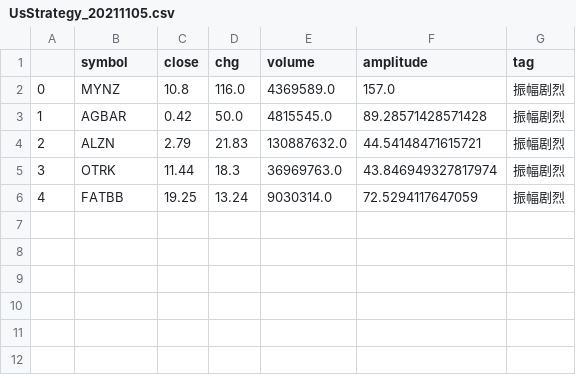
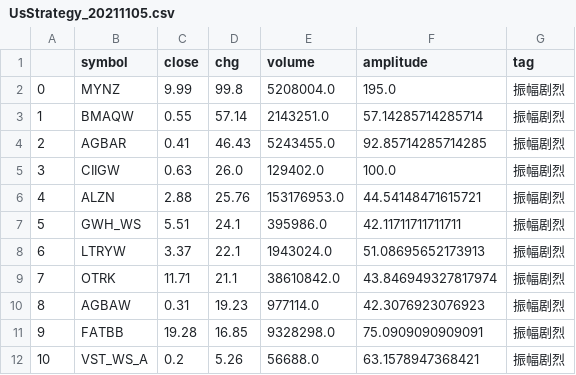
Before and after one commit to joeyrensh/pub_finance, a CSV file: finance/usstrategy/UsStrategy_20211105.csv, drawn as a sheet; addresses are those after the commit; the diff names each change by its address in the sheet, - before the commit and + after, or states it on an @@ line.

```diff
--- a/finance/usstrategy/UsStrategy_20211105.csv
+++ b/finance/usstrategy/UsStrategy_20211105.csv
-C2 (close): 10.8
+C2 (close): 9.99
-D2 (chg): 116.0
+D2 (chg): 99.8
-E2 (volume): 4369589.0
+E2 (volume): 5208004.0
-F2 (amplitude): 157.0
+F2 (amplitude): 195.0
+row 3: 1 | BMAQW | 0.55 | 57.14 | 2143251.0 | 57.14285714285714 | 振幅剧烈
@@ column A renumbered between rows 4 and 11 @@
-C4 (close): 0.42
+C4 (close): 0.41
-D4 (chg): 50.0
+D4 (chg): 46.43
-E4 (volume): 4815545.0
+E4 (volume): 5243455.0
-F4 (amplitude): 89.28571428571428
+F4 (amplitude): 92.85714285714285
+row 5: 3 | CIIGW | 0.63 | 26.0 | 129402.0 | 100.0 | 振幅剧烈
-C6 (close): 2.79
+C6 (close): 2.88
-D6 (chg): 21.83
+D6 (chg): 25.76
-E6 (volume): 130887632.0
+E6 (volume): 153176953.0
+row 7: 5 | GWH_WS | 5.51 | 24.1 | 395986.0 | 42.11711711711711 | 振幅剧烈
+row 8: 6 | LTRYW | 3.37 | 22.1 | 1943024.0 | 51.08695652173913 | 振幅剧烈
-C9 (close): 11.44
+C9 (close): 11.71
-D9 (chg): 18.3
+D9 (chg): 21.1
-E9 (volume): 36969763.0
+E9 (volume): 38610842.0
+row 10: 8 | AGBAW | 0.31 | 19.23 | 977114.0 | 42.3076923076923 | 振幅剧烈
-C11 (close): 19.25
+C11 (close): 19.28
-D11 (chg): 13.24
+D11 (chg): 16.85
-E11 (volume): 9030314.0
+E11 (volume): 9328298.0
-F11 (amplitude): 72.5294117647059
+F11 (amplitude): 75.0909090909091
+row 12: 10 | VST_WS_A | 0.2 | 5.26 | 56688.0 | 63.1578947368421 | 振幅剧烈
```
Also changed, not shown: 8 other files.
